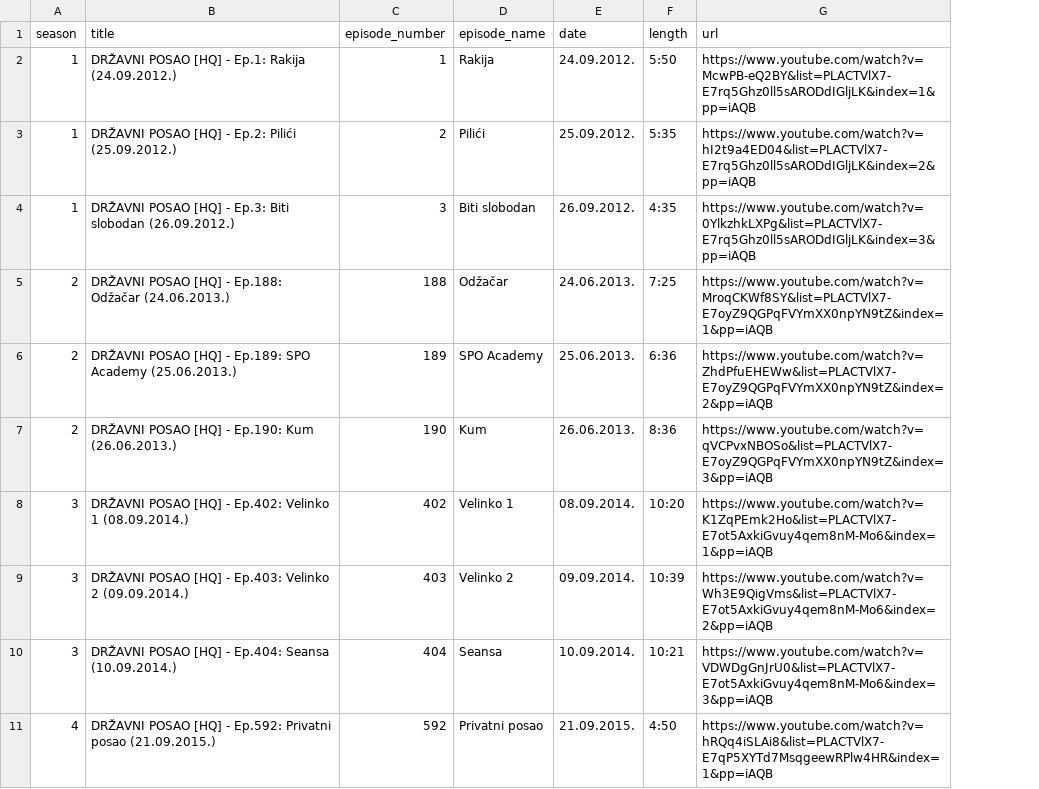
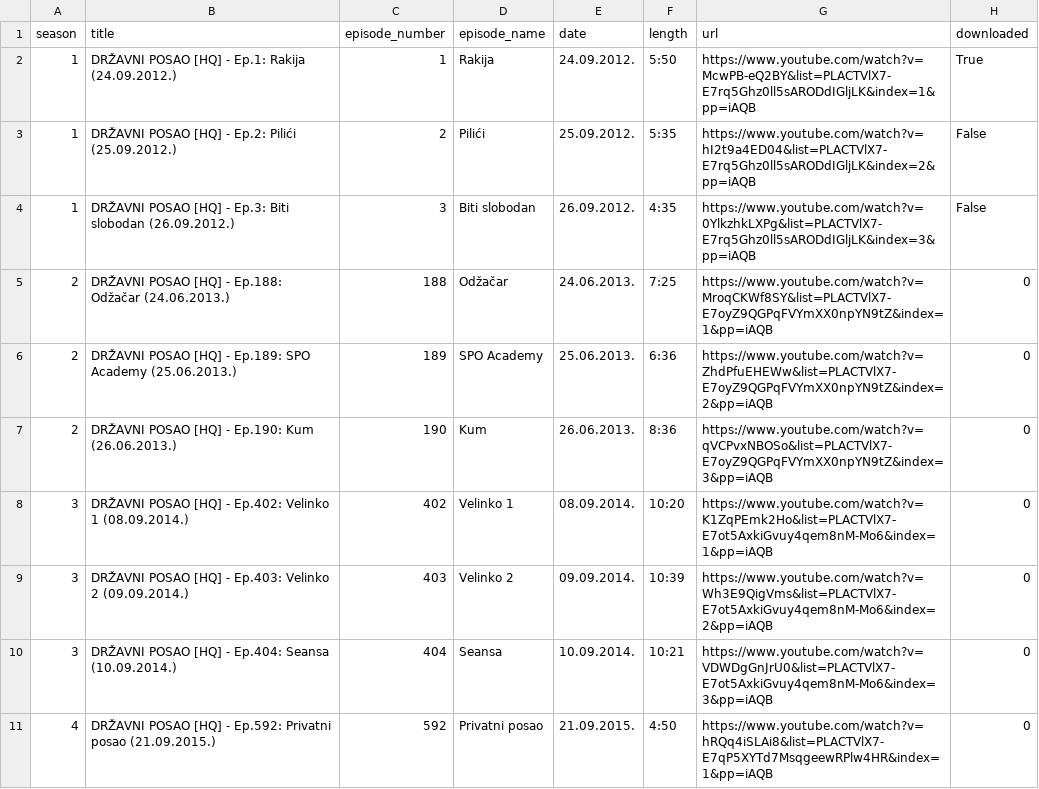
Before and after one commit to jovanovic-djo/dp-tv-show-transcript, a CSV file: data/samples/samples_dataset.csv, drawn as a sheet; only a part is shown; the diff names each change by its address in the sheet, - before the commit and + after, or states it on an @@ line.

```diff
--- a/data/samples/samples_dataset.csv
+++ b/data/samples/samples_dataset.csv
+column H (downloaded), rows 2-11: True | False | False | 0 | 0 | 0 | 0 | 0 | 0 | 0
```
Also changed, not shown: 4 other files.
